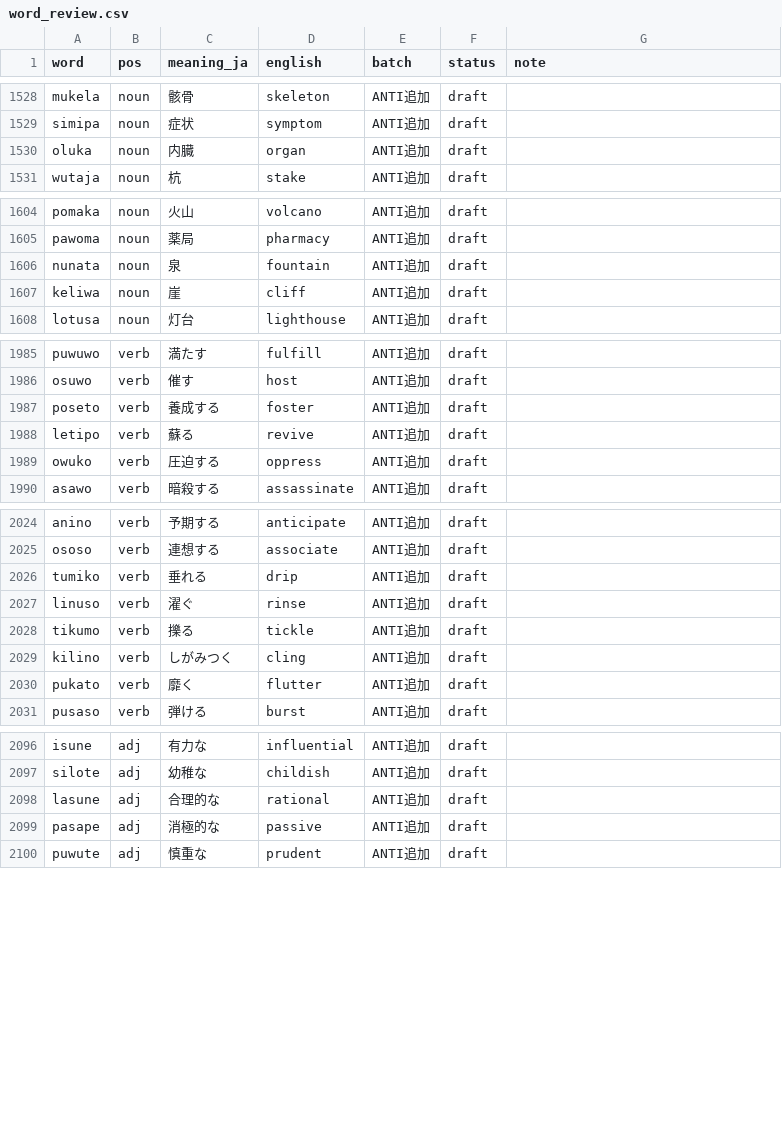
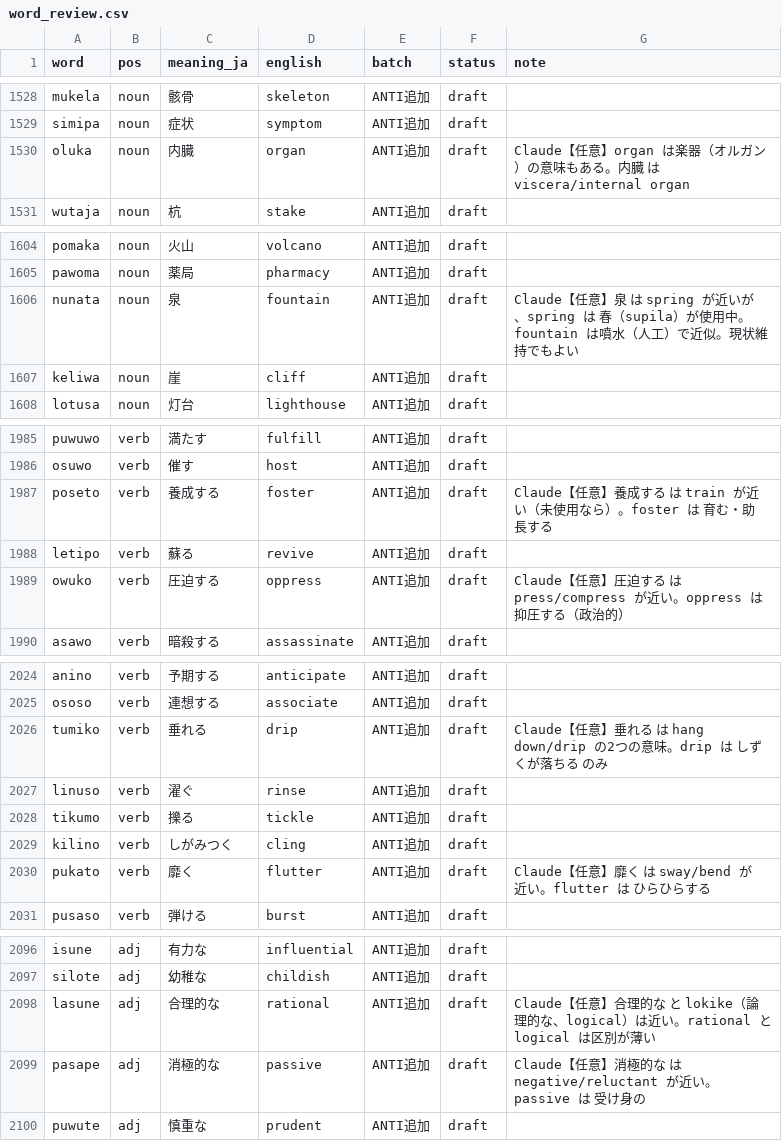
Before and after one commit to kohga1220-stack/logi, a CSV file: dictionary/word_review.csv, drawn as a sheet; only a part is shown, gaps mark what is left out; the diff covers the shown part only.

```diff
--- a/dictionary/word_review.csv
+++ b/dictionary/word_review.csv
@@ -1529,3 +1529,3 @@ mukela,noun,骸骨,skeleton,ANTI追加,draft,
 simipa,noun,症状,symptom,ANTI追加,draft,
-oluka,noun,内臓,organ,ANTI追加,draft,
+oluka,noun,内臓,organ,ANTI追加,draft,Claude【任意】organ は楽器（オルガン）の意味もある。内臓 は viscera/internal organ
 wutaja,noun,杭,stake,ANTI追加,draft,
@@ -1605,3 +1605,3 @@ pomaka,noun,火山,volcano,ANTI追加,draft,
 pawoma,noun,薬局,pharmacy,ANTI追加,draft,
-nunata,noun,泉,fountain,ANTI追加,draft,
+nunata,noun,泉,fountain,ANTI追加,draft,Claude【任意】泉 は spring が近いが、spring は 春（supila）が使用中。fountain は噴水（人工）で近似。現状維持でもよい
 keliwa,noun,崖,cliff,ANTI追加,draft,
@@ -1986,5 +1986,5 @@ puwuwo,verb,満たす,fulfill,ANTI追加,draft,
 osuwo,verb,催す,host,ANTI追加,draft,
-poseto,verb,養成する,foster,ANTI追加,draft,
+poseto,verb,養成する,foster,ANTI追加,draft,Claude【任意】養成する は train が近い（未使用なら）。foster は 育む・助長する
 letipo,verb,蘇る,revive,ANTI追加,draft,
-owuko,verb,圧迫する,oppress,ANTI追加,draft,
+owuko,verb,圧迫する,oppress,ANTI追加,draft,Claude【任意】圧迫する は press/compress が近い。oppress は 抑圧する（政治的）
 asawo,verb,暗殺する,assassinate,ANTI追加,draft,
@@ -2025,3 +2025,3 @@ anino,verb,予期する,anticipate,ANTI追加,draft,
 ososo,verb,連想する,associate,ANTI追加,draft,
-tumiko,verb,垂れる,drip,ANTI追加,draft,
+tumiko,verb,垂れる,drip,ANTI追加,draft,Claude【任意】垂れる は hang down/drip の2つの意味。drip は しずくが落ちる のみ
 linuso,verb,濯ぐ,rinse,ANTI追加,draft,
@@ -2029,3 +2029,3 @@ tikumo,verb,擽る,tickle,ANTI追加,draft,
 kilino,verb,しがみつく,cling,ANTI追加,draft,
-pukato,verb,靡く,flutter,ANTI追加,draft,
+pukato,verb,靡く,flutter,ANTI追加,draft,Claude【任意】靡く は sway/bend が近い。flutter は ひらひらする
 pusaso,verb,弾ける,burst,ANTI追加,draft,
@@ -2097,4 +2097,4 @@ isune,adj,有力な,influential,ANTI追加,draft,
 silote,adj,幼稚な,childish,ANTI追加,draft,
-lasune,adj,合理的な,rational,ANTI追加,draft,
-pasape,adj,消極的な,passive,ANTI追加,draft,
+lasune,adj,合理的な,rational,ANTI追加,draft,Claude【任意】合理的な と lokike（論理的な、logical）は近い。rational と logical は区別が薄い
+pasape,adj,消極的な,passive,ANTI追加,draft,Claude【任意】消極的な は negative/reluctant が近い。passive は 受け身の
 puwute,adj,慎重な,prudent,ANTI追加,draft,
```
Also changed, not shown: 32 edited cells elsewhere in this file, 1 other file.
